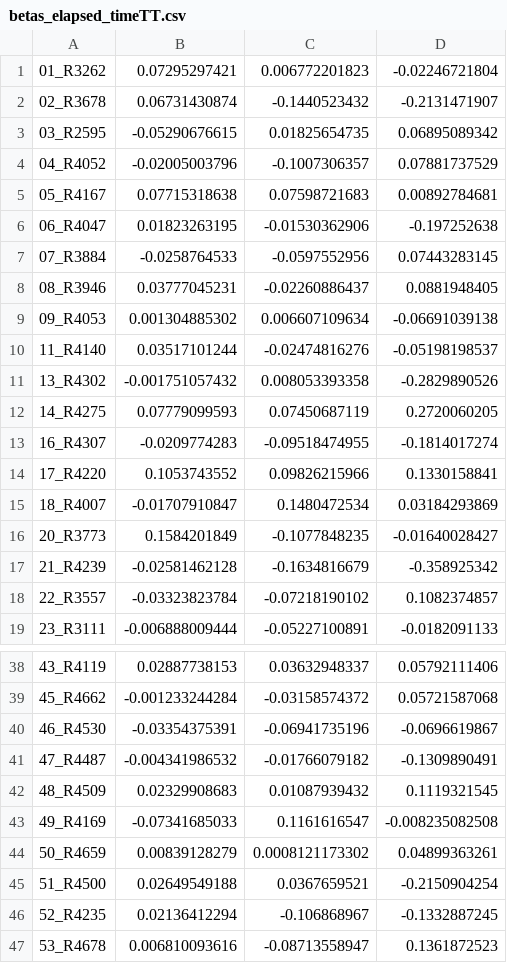
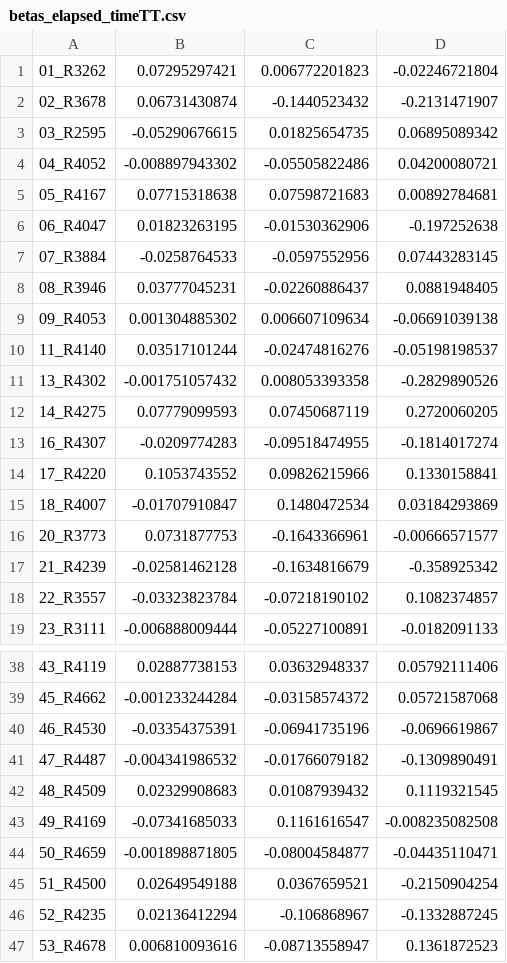
Before and after one commit to adamgeorgeturnbull/elapsed_time, a CSV file: gradient/betas_elapsed_timeTT.csv, drawn as a sheet; only a part is shown, gaps mark what is left out.

Commit message:
re-extracted gradient scores after updating participant 50

```diff
--- a/gradient/betas_elapsed_timeTT.csv
+++ b/gradient/betas_elapsed_timeTT.csv
@@ -3,3 +3,3 @@
 03_R2595,-0.05290676615,0.01825654735,0.06895089342
-04_R4052,-0.02005003796,-0.1007306357,0.07881737529
+04_R4052,-0.008897943302,-0.05505822486,0.04200080721
 05_R4167,0.07715318638,0.07598721683,0.00892784681
@@ -15,3 +15,3 @@
 18_R4007,-0.01707910847,0.1480472534,0.03184293869
-20_R3773,0.1584201849,-0.1077848235,-0.01640028427
+20_R3773,0.0731877753,-0.1643366961,-0.00666571577
 21_R4239,-0.02581462128,-0.1634816679,-0.358925342
@@ -43,3 +43,3 @@
 49_R4169,-0.07341685033,0.1161616547,-0.008235082508
-50_R4659,0.00839128279,0.0008121173302,0.04899363261
+50_R4659,-0.001898871805,-0.08004584877,-0.04435110471
 51_R4500,0.02649549188,0.0367659521,-0.2150904254
```
Also changed, not shown: gradient/betas_elapsed_timeNT.csv, 24 other files.
